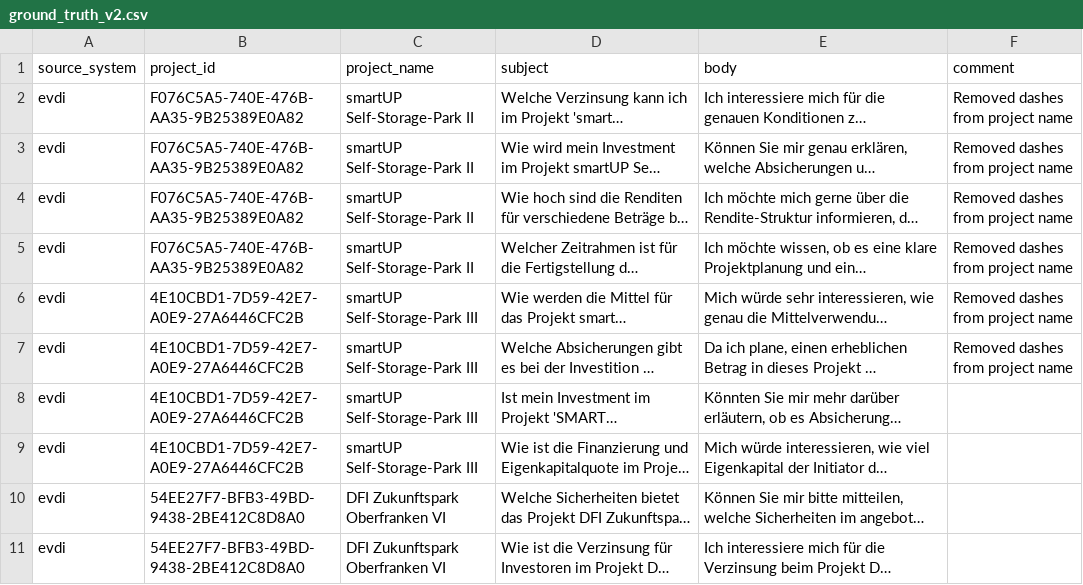
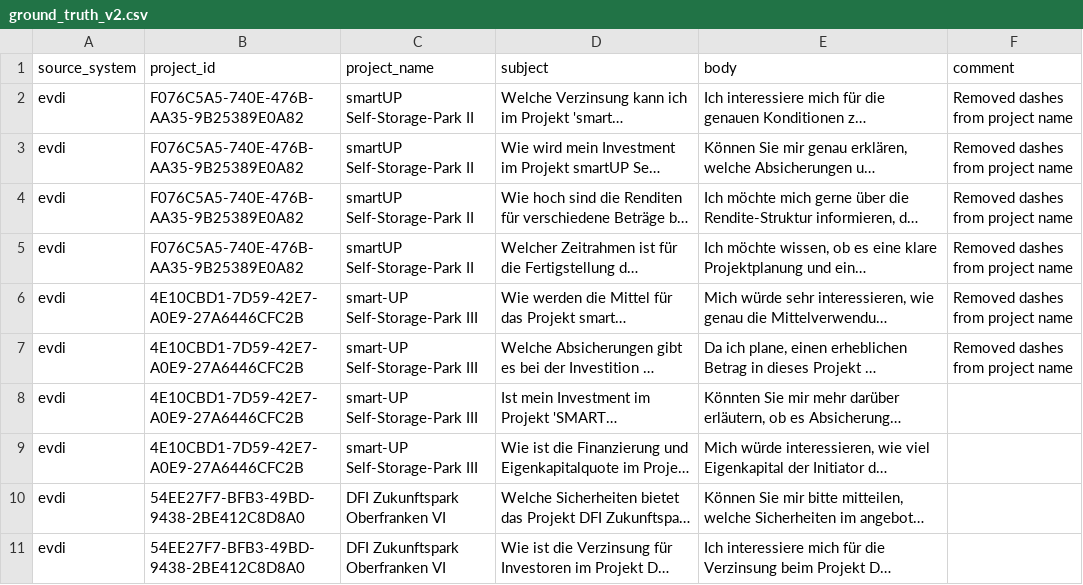
Before and after one commit to ArkadiyShuvaev/llm-zoomcamp-smart-mail, a CSV file: notebook/project_name_extractor_evaluation/ground_truth_v2.csv, drawn as a sheet; only a part is shown; long unchanged cells end in …; the diff names each change by its address in the sheet, - before the commit and + after, or states it on an @@ line.

Commit message:
fixed issue with project name

```diff
--- a/notebook/project_name_extractor_evaluation/ground_truth_v2.csv
+++ b/notebook/project_name_extractor_evaluation/ground_truth_v2.csv
-C6:C9 (project_name): smartUP Self-Storage-Park III
+C6:C9 (project_name): smart-UP Self-Storage-Park III
```
Also changed, not shown: 1 other file.
